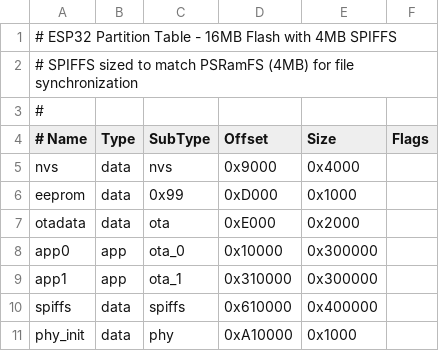
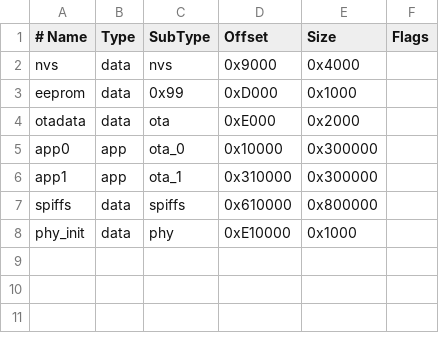
Before and after one commit to grabcrab/zgame, a CSV file: partitions_custom_16MB_FLASH.csv, drawn as a sheet.

```diff
--- a/partitions_custom_16MB_FLASH.csv
+++ b/partitions_custom_16MB_FLASH.csv
@@ -1,4 +1 @@
-# ESP32 Partition Table - 16MB Flash with 4MB SPIFFS
-# SPIFFS sized to match PSRamFS (4MB) for file synchronization
-#
 # Name,       Type,   SubType,    Offset,     Size,       Flags
@@ -9,3 +6,3 @@ app0,         app,    ota_0,      0x10000,    0x300000,
 app1,         app,    ota_1,      0x310000,   0x300000,
-spiffs,       data,   spiffs,     0x610000,   0x400000,
-phy_init,     data,   phy,        0xA10000,   0x1000,
+spiffs,       data,   spiffs,     0x610000,   0x800000,
+phy_init,     data,   phy,        0xE10000,   0x1000,
```
Also changed, not shown: 56 other files.
